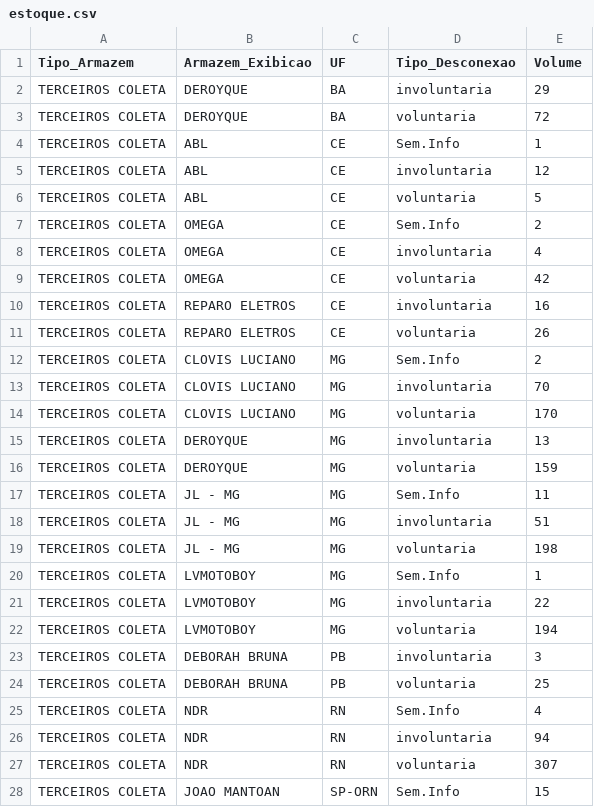
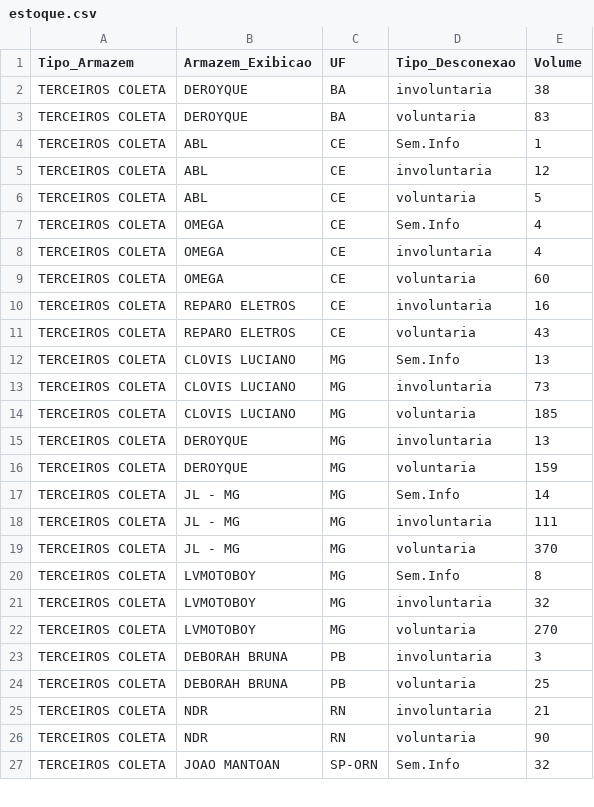
Before and after one commit to igorsilva0584-png/Operacional_LogRev, a CSV file: data/estoque.csv, drawn as a sheet; only a part is shown; the diff covers the shown part only.

```diff
--- a/data/estoque.csv
+++ b/data/estoque.csv
@@ -1,4 +1,4 @@
 Tipo_Armazem;Armazem_Exibicao;UF;Tipo_Desconexao;Volume
-TERCEIROS COLETA;DEROYQUE;BA;involuntaria;29
-TERCEIROS COLETA;DEROYQUE;BA;voluntaria;72
+TERCEIROS COLETA;DEROYQUE;BA;involuntaria;38
+TERCEIROS COLETA;DEROYQUE;BA;voluntaria;83
 TERCEIROS COLETA;ABL;CE;Sem.Info;1
@@ -6,23 +6,22 @@ TERCEIROS COLETA;ABL;CE;involuntaria;12
 TERCEIROS COLETA;ABL;CE;voluntaria;5
-TERCEIROS COLETA;OMEGA;CE;Sem.Info;2
+TERCEIROS COLETA;OMEGA;CE;Sem.Info;4
 TERCEIROS COLETA;OMEGA;CE;involuntaria;4
-TERCEIROS COLETA;OMEGA;CE;voluntaria;42
+TERCEIROS COLETA;OMEGA;CE;voluntaria;60
 TERCEIROS COLETA;REPARO ELETROS;CE;involuntaria;16
-TERCEIROS COLETA;REPARO ELETROS;CE;voluntaria;26
-TERCEIROS COLETA;CLOVIS LUCIANO;MG;Sem.Info;2
-TERCEIROS COLETA;CLOVIS LUCIANO;MG;involuntaria;70
-TERCEIROS COLETA;CLOVIS LUCIANO;MG;voluntaria;170
+TERCEIROS COLETA;REPARO ELETROS;CE;voluntaria;43
+TERCEIROS COLETA;CLOVIS LUCIANO;MG;Sem.Info;13
+TERCEIROS COLETA;CLOVIS LUCIANO;MG;involuntaria;73
+TERCEIROS COLETA;CLOVIS LUCIANO;MG;voluntaria;185
 TERCEIROS COLETA;DEROYQUE;MG;involuntaria;13
 TERCEIROS COLETA;DEROYQUE;MG;voluntaria;159
-TERCEIROS COLETA;JL - MG;MG;Sem.Info;11
-TERCEIROS COLETA;JL - MG;MG;involuntaria;51
-TERCEIROS COLETA;JL - MG;MG;voluntaria;198
-TERCEIROS COLETA;LVMOTOBOY;MG;Sem.Info;1
-TERCEIROS COLETA;LVMOTOBOY;MG;involuntaria;22
-TERCEIROS COLETA;LVMOTOBOY;MG;voluntaria;194
+TERCEIROS COLETA;JL - MG;MG;Sem.Info;14
+TERCEIROS COLETA;JL - MG;MG;involuntaria;111
+TERCEIROS COLETA;JL - MG;MG;voluntaria;370
+TERCEIROS COLETA;LVMOTOBOY;MG;Sem.Info;8
+TERCEIROS COLETA;LVMOTOBOY;MG;involuntaria;32
+TERCEIROS COLETA;LVMOTOBOY;MG;voluntaria;270
 TERCEIROS COLETA;DEBORAH BRUNA;PB;involuntaria;3
 TERCEIROS COLETA;DEBORAH BRUNA;PB;voluntaria;25
-TERCEIROS COLETA;NDR;RN;Sem.Info;4
-TERCEIROS COLETA;NDR;RN;involuntaria;94
-TERCEIROS COLETA;NDR;RN;voluntaria;307
-TERCEIROS COLETA;JOAO MANTOAN;SP-ORN;Sem.Info;15
+TERCEIROS COLETA;NDR;RN;involuntaria;21
+TERCEIROS COLETA;NDR;RN;voluntaria;90
+TERCEIROS COLETA;JOAO MANTOAN;SP-ORN;Sem.Info;32
```
Also changed, not shown: 11 added rows, 5 removed rows and 55 edited cells elsewhere in this file, data/internalizados.csv, data/metas_terceiras.csv, 1 other file.
